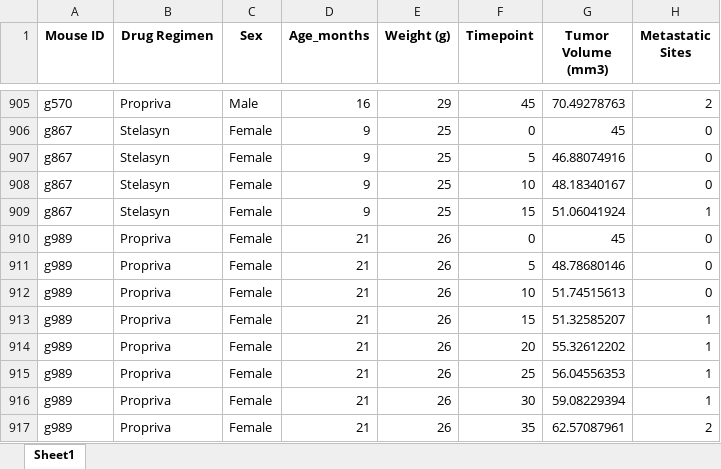
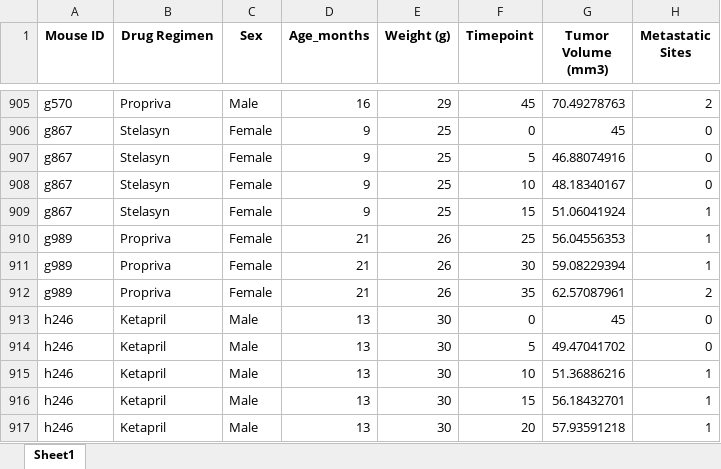
Before and after one commit to coolshams/matplotlib, an Excel workbook: Pymaceuticals/data/Cleaned_mousedata.xlsx, sheet Sheet1, drawn as a sheet; only a part is shown, gaps mark what is left out; the shorter side is filled out with more unchanged rows; values as stored, in another font and other column widths than the file's, no borders; the diff names each change by its address in the sheet, - before the commit and + after, or states it on an @@ line.

```diff
--- a/Pymaceuticals/data/Cleaned_mousedata.xlsx (sheet Sheet1)
+++ b/Pymaceuticals/data/Cleaned_mousedata.xlsx (sheet Sheet1)
-row 910: g989 | Propriva | Female | 21 | 26 | 0 | 45 | 0
-row 911: g989 | Propriva | Female | 21 | 26 | 5 | 48.78680146 | 0
-row 912: g989 | Propriva | Female | 21 | 26 | 10 | 51.74515613 | 0
-row 913: g989 | Propriva | Female | 21 | 26 | 15 | 51.32585207 | 1
-row 914: g989 | Propriva | Female | 21 | 26 | 20 | 55.32612202 | 1
```
Also changed, not shown: Pymaceuticals/data/merged_mousedata.xlsx, 1 other file.
